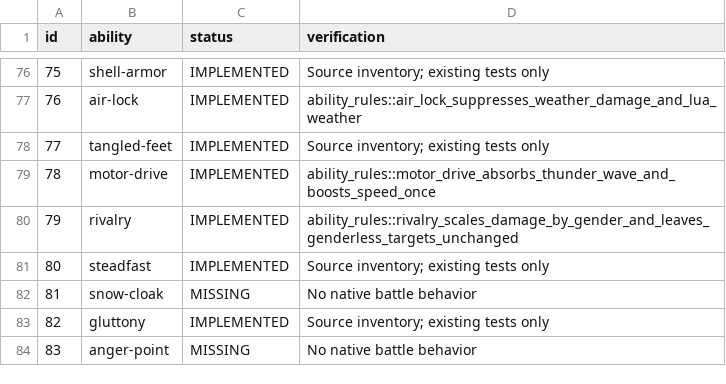
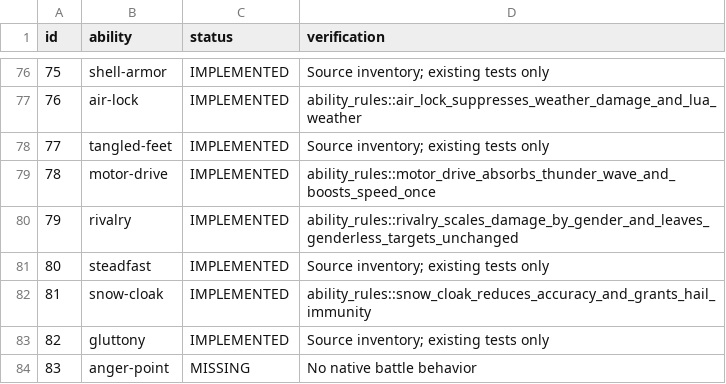
Before and after one commit to fourlastor/wilds-battle-engine, a CSV file: reports/ability-coverage.csv, drawn as a sheet; only a part is shown, gaps mark what is left out.

Commit message:
Implement Snow Cloak hail evasion and immunity

```diff
--- a/reports/ability-coverage.csv
+++ b/reports/ability-coverage.csv
@@ -81,3 +81,3 @@ id,ability,status,verification
 80,steadfast,IMPLEMENTED,Source inventory; existing tests only
-81,snow-cloak,MISSING,No native battle behavior
+81,snow-cloak,IMPLEMENTED,ability_rules::snow_cloak_reduces_accuracy_and_grants_hail_immunity
 82,gluttony,IMPLEMENTED,Source inventory; existing tests only
```
Also changed, not shown: 2 other files.
